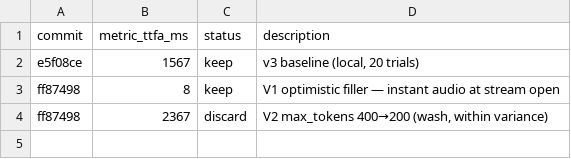
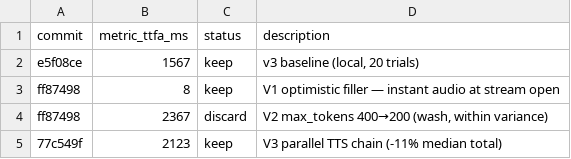
Before and after one commit to asharma567/language-learning-helper, a TSV file: results.tsv, drawn as a sheet.

```diff
--- a/results.tsv
+++ b/results.tsv
@@ -4 +4,2 @@ ff87498	8	keep	V1 optimistic filler — instant audio at stream open
 ff87498	2367	discard	V2 max_tokens 400→200 (wash, within variance)
+77c549f	2123	keep	V3 parallel TTS chain (-11% median total)
```
Also changed, not shown: 1 other file.
